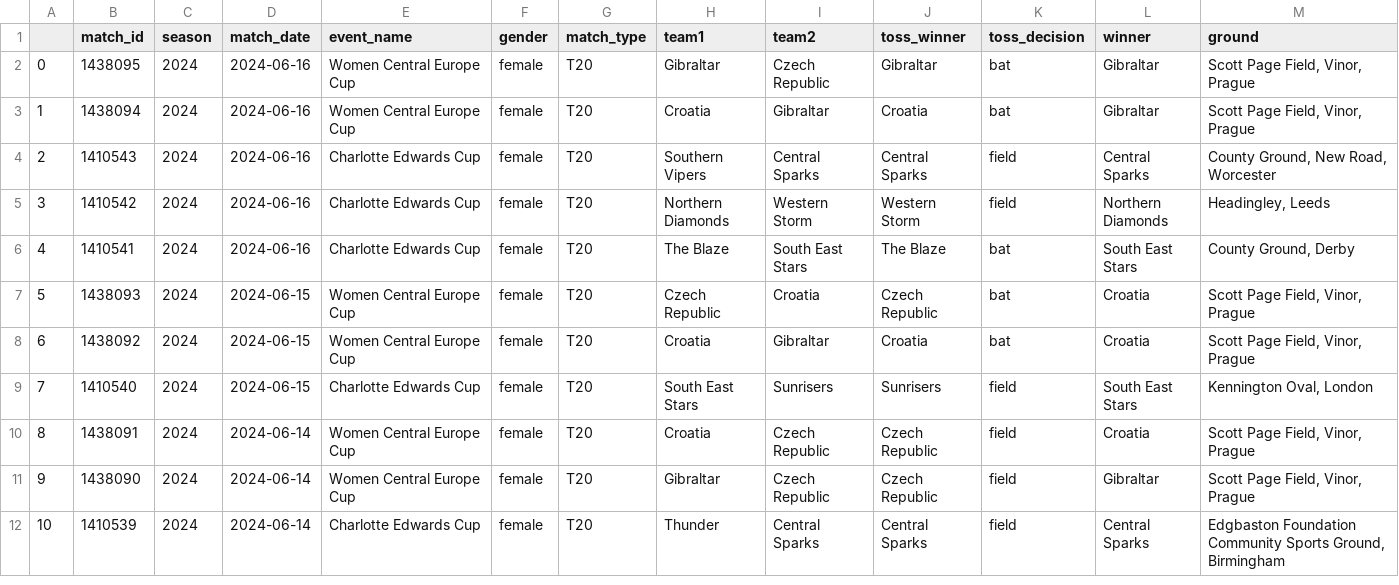
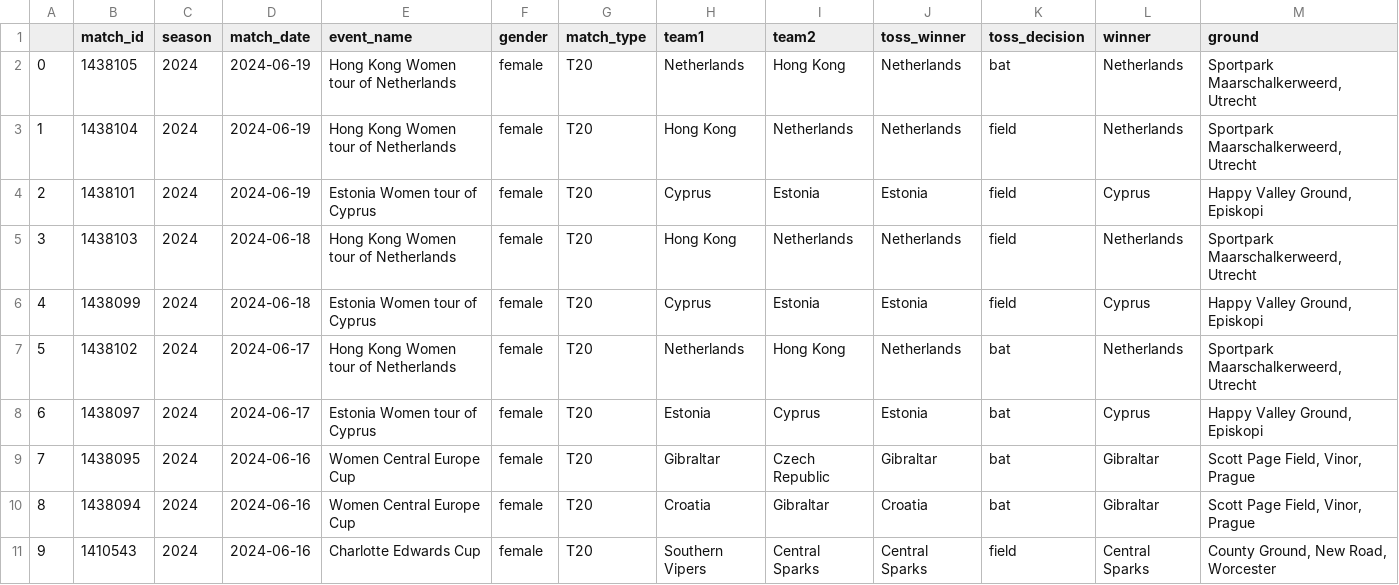
Before and after one commit to harikiranadangi/Predictive-Analytics-for-Cricket-Matches-Using-Machine-Learning, a CSV file: source_data/Summary/match_summary/female/T20_female_match_summary_cleaned.csv, drawn as a sheet; only a part is shown; the shorter side is filled out with more unchanged rows; addresses are those after the commit; the diff names each change by its address in the sheet, - before the commit and + after, or states it on an @@ line.

```diff
--- a/source_data/Summary/match_summary/female/T20_female_match_summary_cleaned.csv
+++ b/source_data/Summary/match_summary/female/T20_female_match_summary_cleaned.csv
+row 2: 0 | 1438105 | 2024 | 2024-06-19 | Hong Kong Women tour of Netherlands | female | T20 | Netherlands | Hong Kong | Netherlands | bat | Netherlands | Sportpark Maarschalkerweerd, Utrecht
+row 3: 1 | 1438104 | 2024 | 2024-06-19 | Hong Kong Women tour of Netherlands | female | T20 | Hong Kong | Netherlands | Netherlands | field | Netherlands | Sportpark Maarschalkerweerd, Utrecht
+row 4: 2 | 1438101 | 2024 | 2024-06-19 | Estonia Women tour of Cyprus | female | T20 | Cyprus | Estonia | Estonia | field | Cyprus | Happy Valley Ground, Episkopi
+row 5: 3 | 1438103 | 2024 | 2024-06-18 | Hong Kong Women tour of Netherlands | female | T20 | Hong Kong | Netherlands | Netherlands | field | Netherlands | Sportpark Maarschalkerweerd, Utrecht
+row 6: 4 | 1438099 | 2024 | 2024-06-18 | Estonia Women tour of Cyprus | female | T20 | Cyprus | Estonia | Estonia | field | Cyprus | Happy Valley Ground, Episkopi
+row 7: 5 | 1438102 | 2024 | 2024-06-17 | Hong Kong Women tour of Netherlands | female | T20 | Netherlands | Hong Kong | Netherlands | bat | Netherlands | Sportpark Maarschalkerweerd, Utrecht
+row 8: 6 | 1438097 | 2024 | 2024-06-17 | Estonia Women tour of Cyprus | female | T20 | Estonia | Cyprus | Estonia | bat | Cyprus | Happy Valley Ground, Episkopi
@@ column A renumbered from row 9 down @@
```
Also changed, not shown: source_data/Summary/match_summary/female/ODI_female_match_summary_cleaned.csv, source_data/Summary/match_summary/female/female_summary_cleaned.csv, 16 other files.
